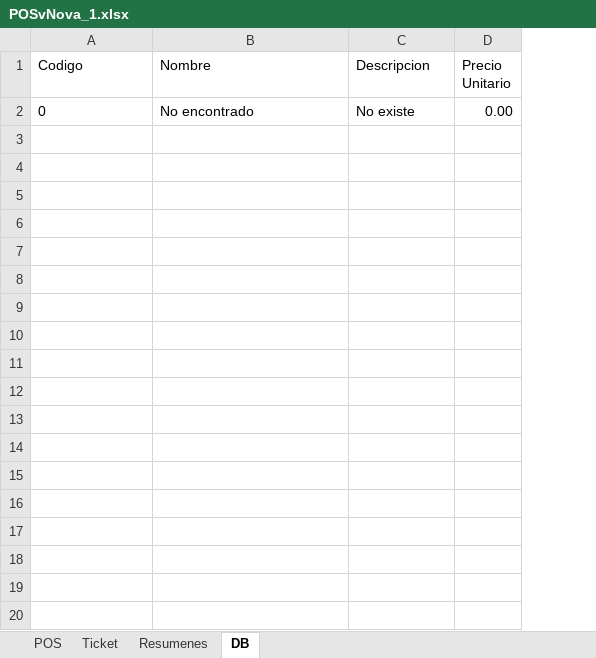
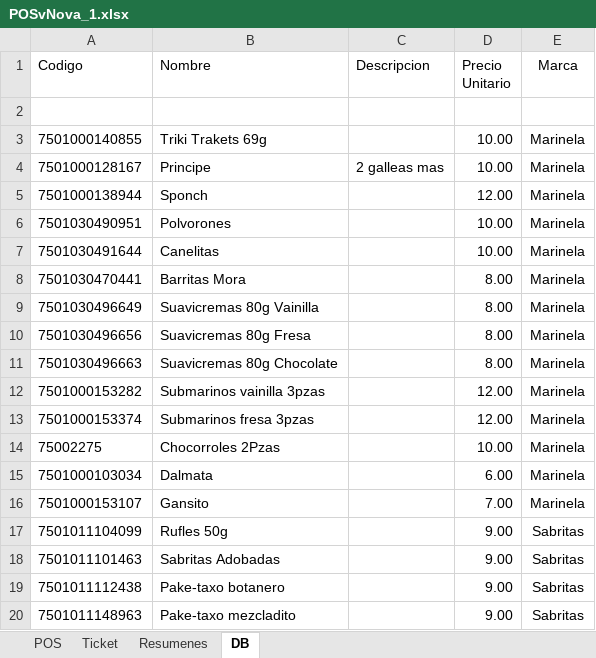
Before and after one commit to HugoIP/POS_vNova, an Excel workbook: POSvNova_1.xlsx, sheet DB, drawn as a sheet; values as stored, in another font and other column widths than the file's, no borders; the diff names each change by its address in the sheet, - before the commit and + after, or states it on an @@ line.

Commit message:
Actualizacion de base de datos

```diff
--- a/POSvNova_1.xlsx (sheet DB)
+++ b/POSvNova_1.xlsx (sheet DB)
+column E (Marca), empty
-row 2: 0 | No encontrado | No existe | 0.00
+row 2: (empty)
+row 3: 7501000140855 | Triki Trakets 69g |  | 10.00 | Marinela
+row 4: 7501000128167 | Principe | 2 galleas mas | 10.00 | Marinela
+row 5: 7501000138944 | Sponch |  | 12.00 | Marinela
+row 6: 7501030490951 | Polvorones |  | 10.00 | Marinela
+row 7: 7501030491644 | Canelitas |  | 10.00 | Marinela
+row 8: 7501030470441 | Barritas Mora |  | 8.00 | Marinela
+row 9: 7501030496649 | Suavicremas 80g Vainilla |  | 8.00 | Marinela
+row 10: 7501030496656 | Suavicremas 80g Fresa |  | 8.00 | Marinela
+row 11: 7501030496663 | Suavicremas 80g Chocolate |  | 8.00 | Marinela
+row 12: 7501000153282 | Submarinos vainilla 3pzas |  | 12.00 | Marinela
+row 13: 7501000153374 | Submarinos fresa 3pzas |  | 12.00 | Marinela
+row 14: 75002275 | Chocorroles 2Pzas |  | 10.00 | Marinela
+row 15: 7501000103034 | Dalmata |  | 6.00 | Marinela
+row 16: 7501000153107 | Gansito |  | 7.00 | Marinela
+row 17: 7501011104099 | Rufles 50g |  | 9.00 | Sabritas
+row 18: 7501011101463 | Sabritas Adobadas |  | 9.00 | Sabritas
+row 19: 7501011112438 | Pake-taxo botanero |  | 9.00 | Sabritas
+row 20: 7501011148963 | Pake-taxo mezcladito |  | 9.00 | Sabritas
```
Also changed, not shown: sheet POS.
